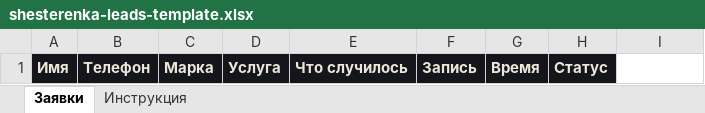
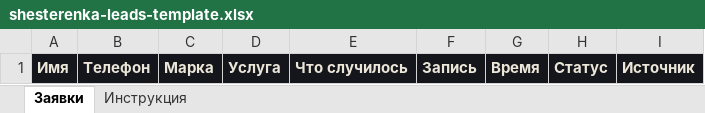
Before and after one commit to AlexAsadullin/quillon_lending, an Excel workbook: n8n/shesterenka-leads-template.xlsx, sheet Заявки, drawn as a sheet; values as stored, in another font and other column widths than the file's, no borders; conditional formats not drawn; the diff names each change by its address in the sheet, - before the commit and + after, or states it on an @@ line.

```diff
--- a/n8n/shesterenka-leads-template.xlsx (sheet Заявки)
+++ b/n8n/shesterenka-leads-template.xlsx (sheet Заявки)
-I1: (empty)
+I1: Источник
-I1 fill: none
+I1 fill: #14161B
```
Also changed, not shown: sheet Инструкция, 6 other files.
